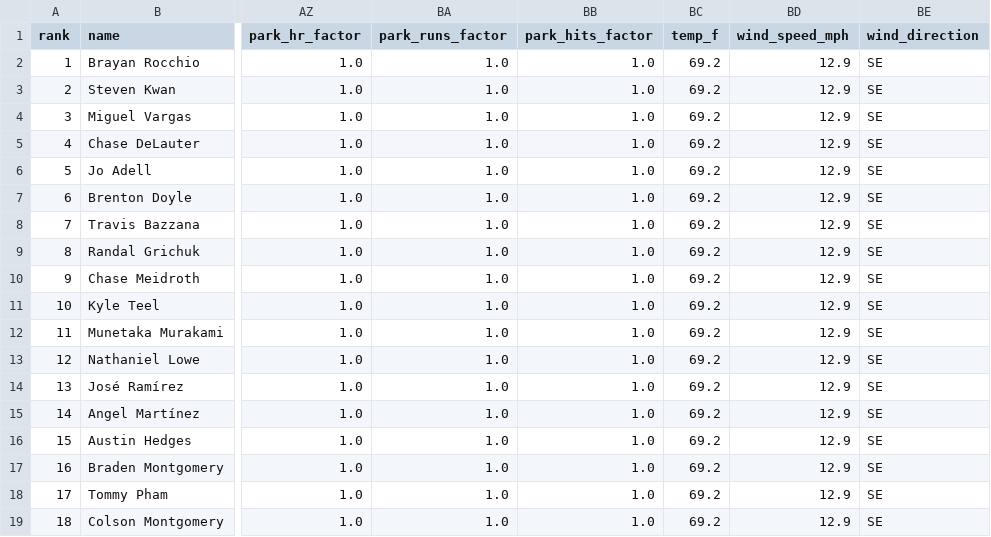
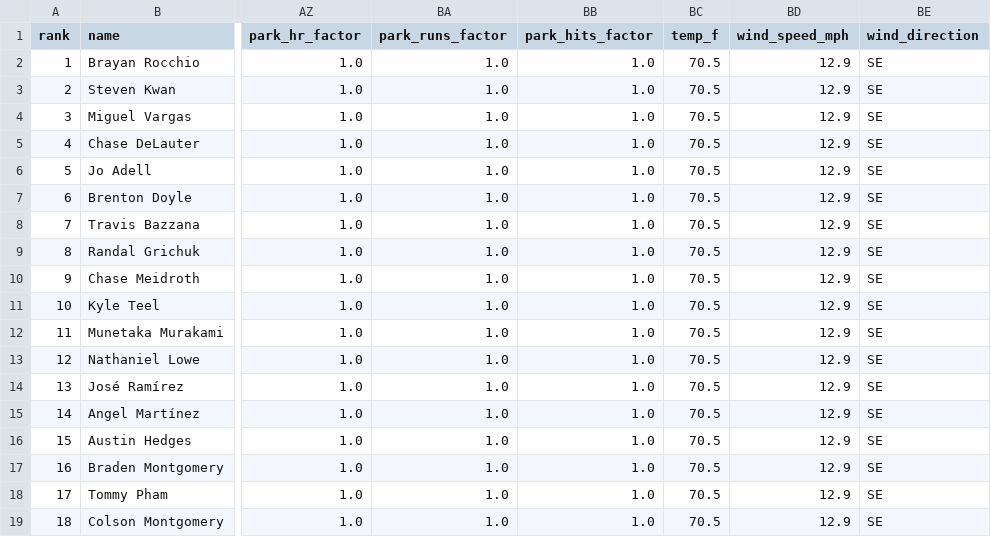
Before and after one commit to macassvic-cmd/mlb-fantasy, a CSV file: output/projections_today.csv, drawn as a sheet; only a part is shown, gaps mark what is left out; the diff names each change by its address in the sheet, - before the commit and + after, or states it on an @@ line.

```diff
--- a/output/projections_today.csv
+++ b/output/projections_today.csv
-BC2:BC19 (temp_f): 69.2
+BC2:BC19 (temp_f): 70.5
```
Also changed, not shown: 5 other files.
